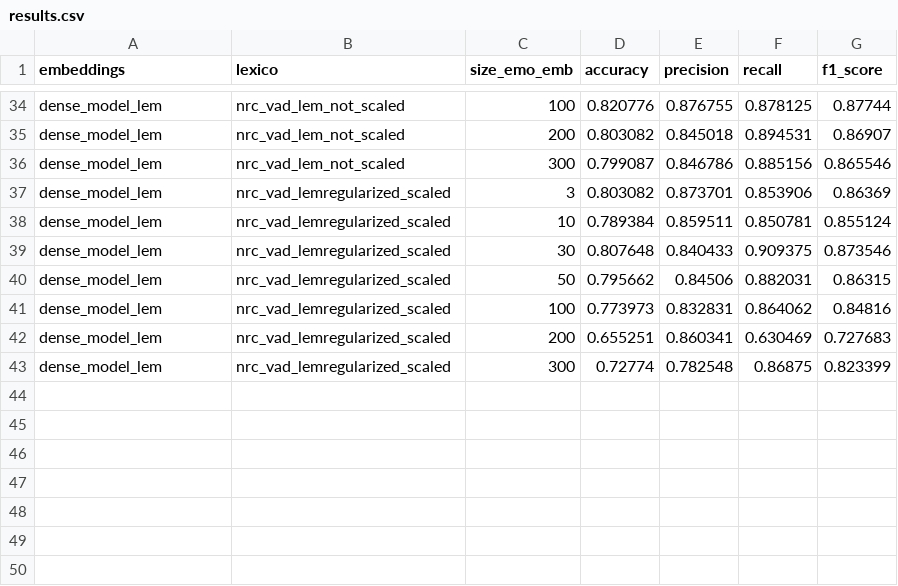
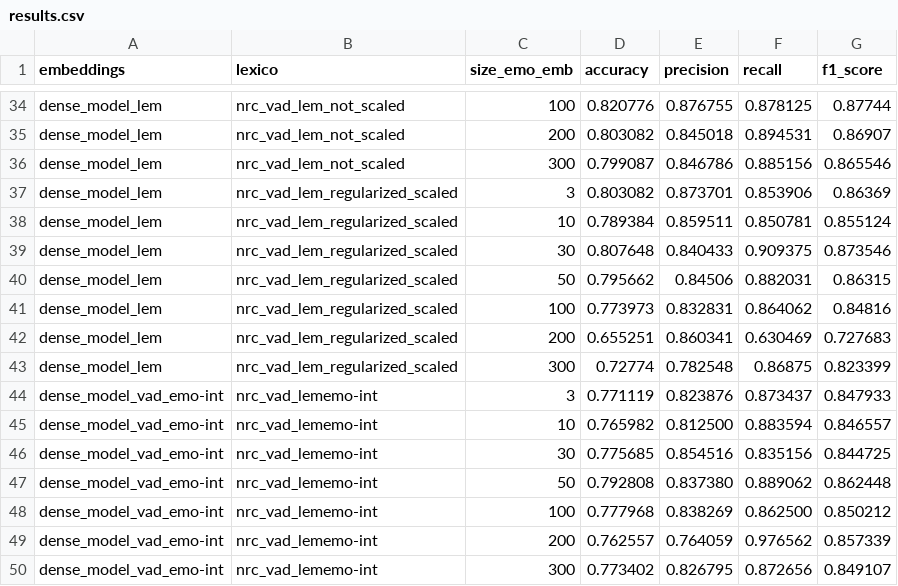
Before and after one commit to cmdelcr/emotion_embeddings, a CSV file: results/dense_model/results.csv, drawn as a sheet; only a part is shown, gaps mark what is left out.

```diff
--- a/results/dense_model/results.csv
+++ b/results/dense_model/results.csv
@@ -36,8 +36,15 @@ dense_model_lem	nrc_vad_lem_not_scaled	200	0.803082	0.845018	0.894531	0.86907
 dense_model_lem	nrc_vad_lem_not_scaled	300	0.799087	0.846786	0.885156	0.865546
-dense_model_lem	nrc_vad_lemregularized_scaled	3	0.803082	0.873701	0.853906	0.86369
-dense_model_lem	nrc_vad_lemregularized_scaled	10	0.789384	0.859511	0.850781	0.855124
-dense_model_lem	nrc_vad_lemregularized_scaled	30	0.807648	0.840433	0.909375	0.873546
-dense_model_lem	nrc_vad_lemregularized_scaled	50	0.795662	0.84506	0.882031	0.86315
-dense_model_lem	nrc_vad_lemregularized_scaled	100	0.773973	0.832831	0.864062	0.84816
-dense_model_lem	nrc_vad_lemregularized_scaled	200	0.655251	0.860341	0.630469	0.727683
-dense_model_lem	nrc_vad_lemregularized_scaled	300	0.72774	0.782548	0.86875	0.823399
+dense_model_lem	nrc_vad_lem_regularized_scaled	3	0.803082	0.873701	0.853906	0.86369
+dense_model_lem	nrc_vad_lem_regularized_scaled	10	0.789384	0.859511	0.850781	0.855124
+dense_model_lem	nrc_vad_lem_regularized_scaled	30	0.807648	0.840433	0.909375	0.873546
+dense_model_lem	nrc_vad_lem_regularized_scaled	50	0.795662	0.84506	0.882031	0.86315
+dense_model_lem	nrc_vad_lem_regularized_scaled	100	0.773973	0.832831	0.864062	0.84816
+dense_model_lem	nrc_vad_lem_regularized_scaled	200	0.655251	0.860341	0.630469	0.727683
+dense_model_lem	nrc_vad_lem_regularized_scaled	300	0.72774	0.782548	0.86875	0.823399
+dense_model_vad_emo-int	nrc_vad_lememo-int	3	0.771119	0.823876	0.873437	0.847933
+dense_model_vad_emo-int	nrc_vad_lememo-int	10	0.765982	0.812500	0.883594	0.846557
+dense_model_vad_emo-int	nrc_vad_lememo-int	30	0.775685	0.854516	0.835156	0.844725
+dense_model_vad_emo-int	nrc_vad_lememo-int	50	0.792808	0.837380	0.889062	0.862448
+dense_model_vad_emo-int	nrc_vad_lememo-int	100	0.777968	0.838269	0.862500	0.850212
+dense_model_vad_emo-int	nrc_vad_lememo-int	200	0.762557	0.764059	0.976562	0.857339
+dense_model_vad_emo-int	nrc_vad_lememo-int	300	0.773402	0.826795	0.872656	0.849107
```
Also changed, not shown: 3 other files.
